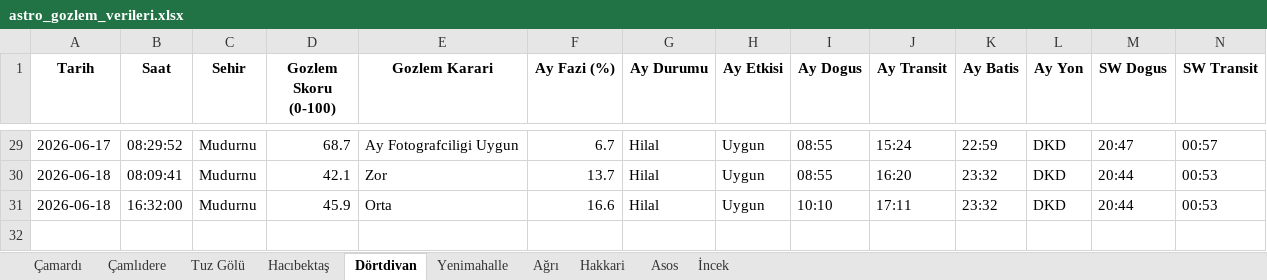
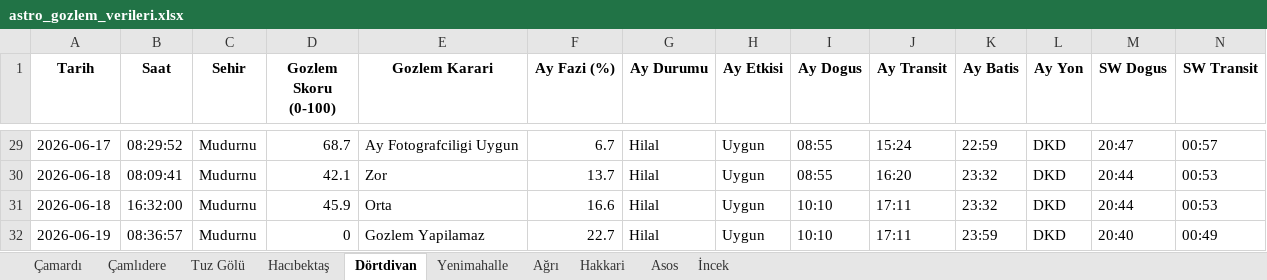
Before and after one commit to muhdogan-max/astro-gozlem, an Excel workbook: HavaTakip/astro_gozlem_verileri.xlsx, sheet Dörtdivan, drawn as a sheet; only a part is shown, gaps mark what is left out; values as stored, in another font and other column widths than the file's, no borders; rows hold the shown columns only; the diff names each change by its address in the sheet, - before the commit and + after, or states it on an @@ line.

Commit message:
Otomatik guncelleme: astro_gozlem_verileri.xlsx

```diff
--- a/HavaTakip/astro_gozlem_verileri.xlsx (sheet Dörtdivan)
+++ b/HavaTakip/astro_gozlem_verileri.xlsx (sheet Dörtdivan)
+row 32: 2026-06-19 | 08:36:57 | Mudurnu | 0 | Gozlem Yapilamaz | 22.7 | Hilal | Uygun | 10:10 | 17:11 | 23:59 | DKD | 20:40 | 00:49
```
Also changed, not shown: sheet Asos, sheet Hakkari, sheet Ağrı, sheet İncek, sheet Çamlıdere, sheet Hacıbektaş, 3 more sheets.
